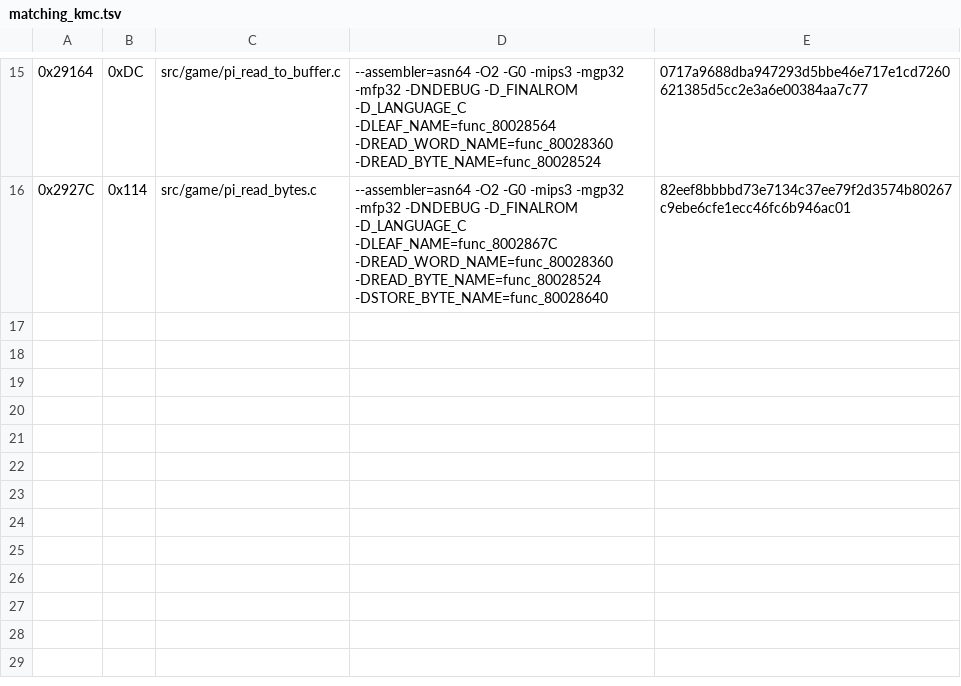
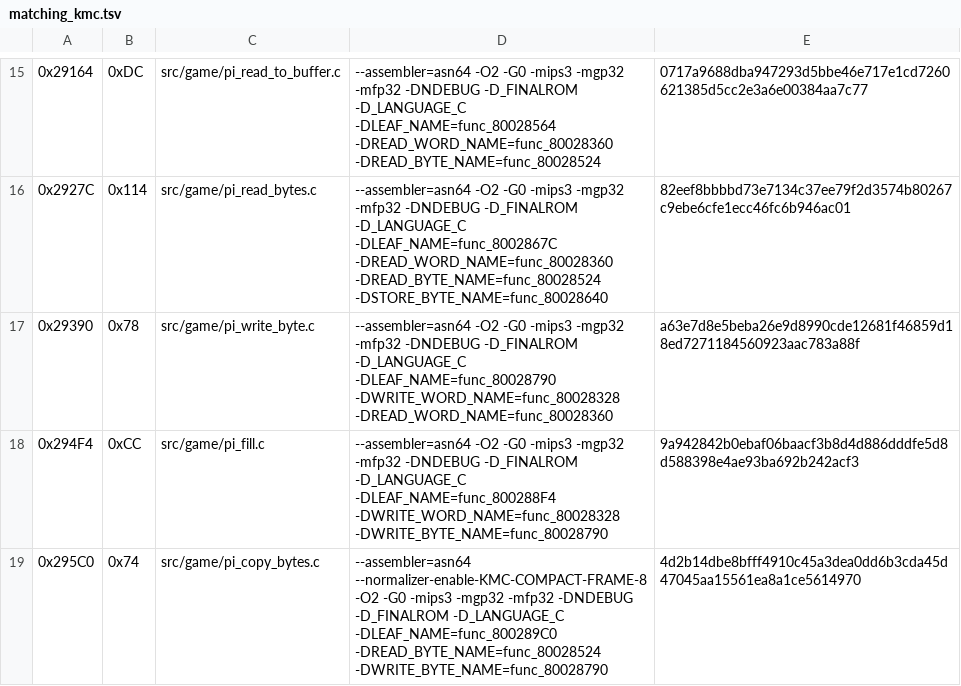
Before and after one commit to TheGh0stShip/Sydney-2000-N64-Prototype, a TSV file: config/matching_kmc.tsv, drawn as a sheet; only a part is shown, gaps mark what is left out.

Commit message:
Reuse debug PI write helpers

```diff
--- a/config/matching_kmc.tsv
+++ b/config/matching_kmc.tsv
@@ -16 +16,4 @@
 0x2927C	0x114	src/game/pi_read_bytes.c	--assembler=asn64 -O2 -G0 -mips3 -mgp32 -mfp32 -DNDEBUG -D_FINALROM -D_LANGUAGE_C -DLEAF_NAME=func_8002867C -DREAD_WORD_NAME=func_80028360 -DREAD_BYTE_NAME=func_80028524 -DSTORE_BYTE_NAME=func_80028640	82eef8bbbbd73e7134c37ee79f2d3574b80267c9ebe6cfe1ecc46fc6b946ac01
+0x29390	0x78	src/game/pi_write_byte.c	--assembler=asn64 -O2 -G0 -mips3 -mgp32 -mfp32 -DNDEBUG -D_FINALROM -D_LANGUAGE_C -DLEAF_NAME=func_80028790 -DWRITE_WORD_NAME=func_80028328 -DREAD_WORD_NAME=func_80028360	a63e7d8e5beba26e9d8990cde12681f46859d18ed7271184560923aac783a88f
+0x294F4	0xCC	src/game/pi_fill.c	--assembler=asn64 -O2 -G0 -mips3 -mgp32 -mfp32 -DNDEBUG -D_FINALROM -D_LANGUAGE_C -DLEAF_NAME=func_800288F4 -DWRITE_WORD_NAME=func_80028328 -DWRITE_BYTE_NAME=func_80028790	9a942842b0ebaf06baacf3b8d4d886dddfe5d8d588398e4ae93ba692b242acf3
+0x295C0	0x74	src/game/pi_copy_bytes.c	--assembler=asn64 --normalizer-enable-KMC-COMPACT-FRAME-8 -O2 -G0 -mips3 -mgp32 -mfp32 -DNDEBUG -D_FINALROM -D_LANGUAGE_C -DLEAF_NAME=func_800289C0 -DREAD_BYTE_NAME=func_80028524 -DWRITE_BYTE_NAME=func_80028790	4d2b14dbe8bfff4910c45a3dea0dd6b3cda45d47045aa15561ea8a1ce5614970
```
Also changed, not shown: 4 other files.
